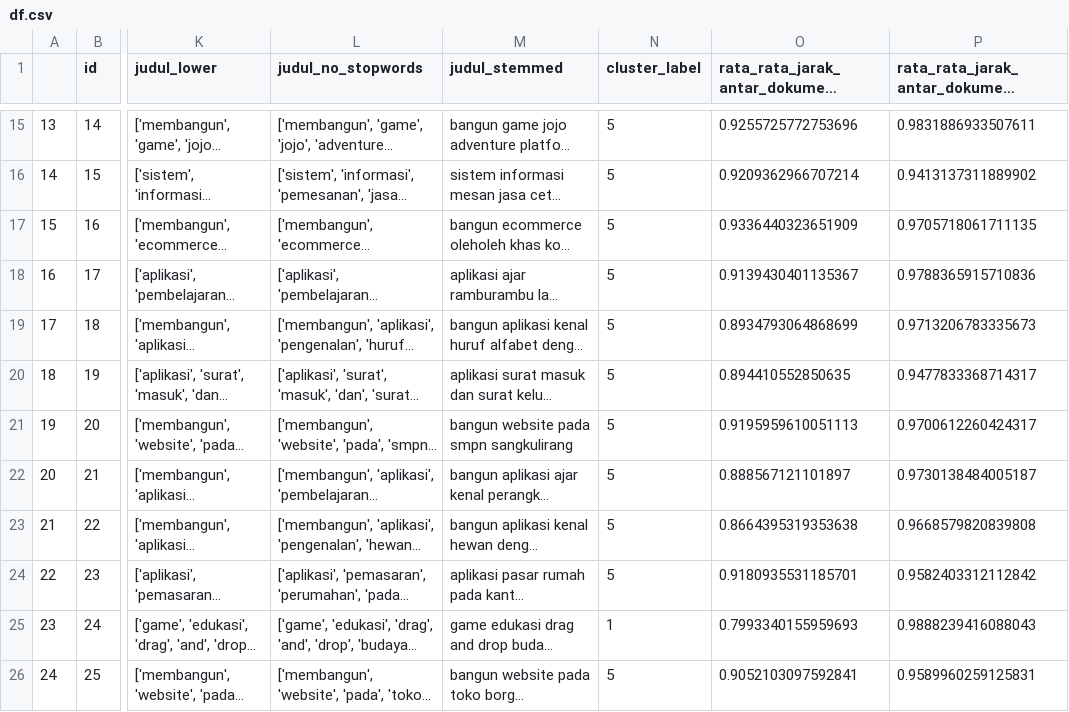
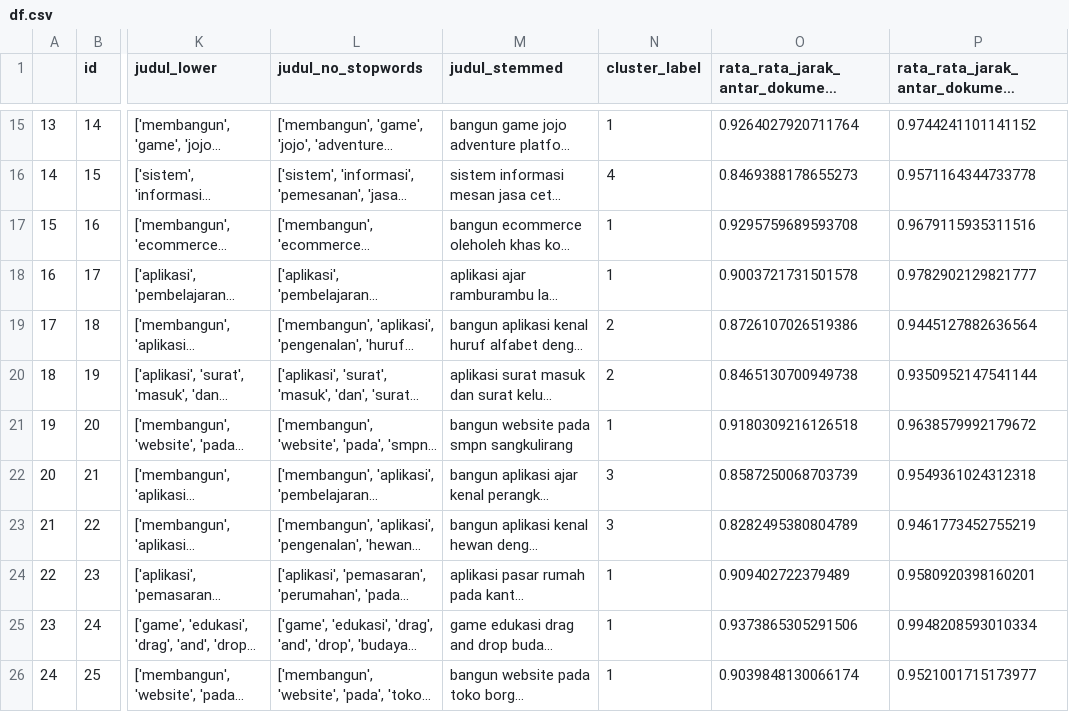
Before and after one commit to bimadewantoro/WebClustering, a CSV file: df.csv, drawn as a sheet; only a part is shown, gaps mark what is left out; long unchanged cells end in …; the diff covers the shown part only; the diff names each change by its address in the sheet, - before the commit and + after, or states it on an @@ line.

```diff
--- a/df.csv
+++ b/df.csv
-N15 (cluster_label): 5
+N15 (cluster_label): 1
-O15: 0.9255725772753696
+O15: 0.9264027920711764
-P15: 0.9831886933507611
+P15: 0.9744241101141152
-N16 (cluster_label): 5
+N16 (cluster_label): 4
-O16: 0.9209362966707214
+O16: 0.8469388178655273
-P16: 0.9413137311889902
+P16: 0.9571164344733778
-N17:N18 (cluster_label): 5
+N17:N18 (cluster_label): 1
-O17: 0.9336440323651909
+O17: 0.9295759689593708
-P17: 0.9705718061711135
+P17: 0.9679115935311516
-O18: 0.9139430401135367
+O18: 0.9003721731501578
-P18: 0.9788365915710836
+P18: 0.9782902129821777
-N19:N20 (cluster_label): 5
+N19:N20 (cluster_label): 2
-O19: 0.8934793064868699
+O19: 0.8726107026519386
-P19: 0.9713206783335673
+P19: 0.9445127882636564
-O20: 0.894410552850635
+O20: 0.8465130700949738
-P20: 0.9477833368714317
+P20: 0.9350952147541144
-N21 (cluster_label): 5
+N21 (cluster_label): 1
-O21: 0.9195959610051113
+O21: 0.9180309216126518
-P21: 0.9700612260424317
+P21: 0.9638579992179672
-N22:N23 (cluster_label): 5
+N22:N23 (cluster_label): 3
-O22: 0.888567121101897
+O22: 0.8587250068703739
-P22: 0.9730138484005187
+P22: 0.9549361024312318
-O23: 0.8664395319353638
+O23: 0.8282495380804789
-P23: 0.9668579820839808
+P23: 0.9461773452755219
-N24 (cluster_label): 5
+N24 (cluster_label): 1
-O24: 0.9180935531185701
+O24: 0.909402722379489
-P24: 0.9582403312112842
+P24: 0.9580920398160201
-O25: 0.7993340155959693
+O25: 0.9373865305291506
-P25: 0.9888239416088043
+P25: 0.9948208593010334
-N26 (cluster_label): 5
+N26 (cluster_label): 1
-O26: 0.9052103097592841
+O26: 0.9039848130066174
-P26: 0.9589960259125831
+P26: 0.9521001715173977
```
Also changed, not shown: 145 edited cells elsewhere in this file, df2.csv, tfidf.csv, 1 other file.
